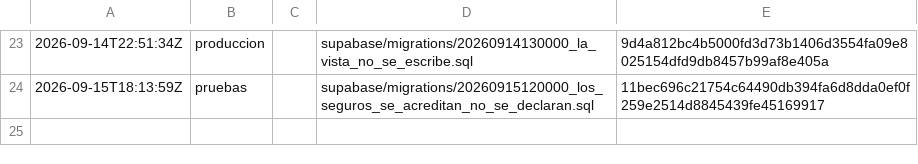
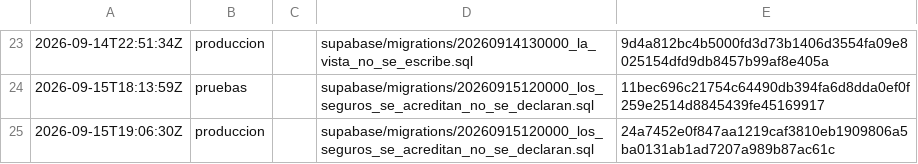
Before and after one commit to papelezz-cpu/Flotaapp, a TSV file: supabase/aplicadas.tsv, drawn as a sheet; only a part is shown, gaps mark what is left out; the diff names each change by its address in the sheet, - before the commit and + after, or states it on an @@ line.

```diff
--- a/supabase/aplicadas.tsv
+++ b/supabase/aplicadas.tsv
+row 25: 2026-09-15T19:06:30Z | produccion |  | supabase/migrations/20260915120000_los_seguros_se_acreditan_no_se_declaran.sql | 24a7452e0f847aa1219caf3810eb1909806a5ba0131ab1ad7207a989b87ac61c
```
